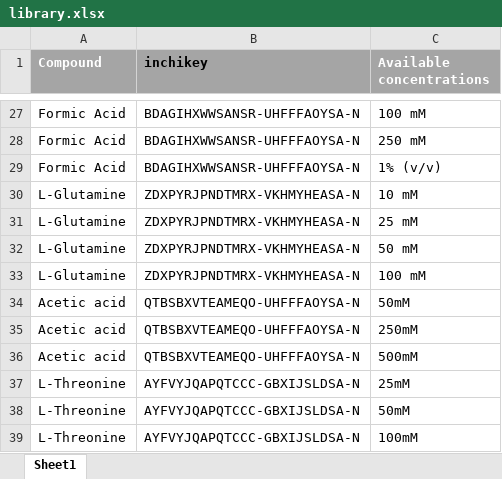
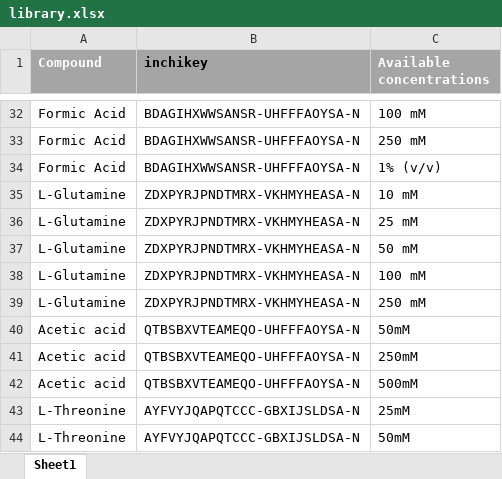
Before and after one commit to DanielBrunnsaker/GenExp, an Excel workbook: data/compound_library/library.xlsx, sheet Sheet1, drawn as a sheet; only a part is shown, gaps mark what is left out; the shorter side is filled out with more unchanged rows; values as stored, in another font and other column widths than the file's, no borders; the diff covers the shown part only; the diff names each change by its address in the sheet, - before the commit and + after, or states it on an @@ line.

```diff
--- a/data/compound_library/library.xlsx (sheet Sheet1)
+++ b/data/compound_library/library.xlsx (sheet Sheet1)
+row 39: L-Glutamine | ZDXPYRJPNDTMRX-VKHMYHEASA-N | 250 mM
```
Also changed, not shown: 7 added rows elsewhere in this sheet, 5 other files.
